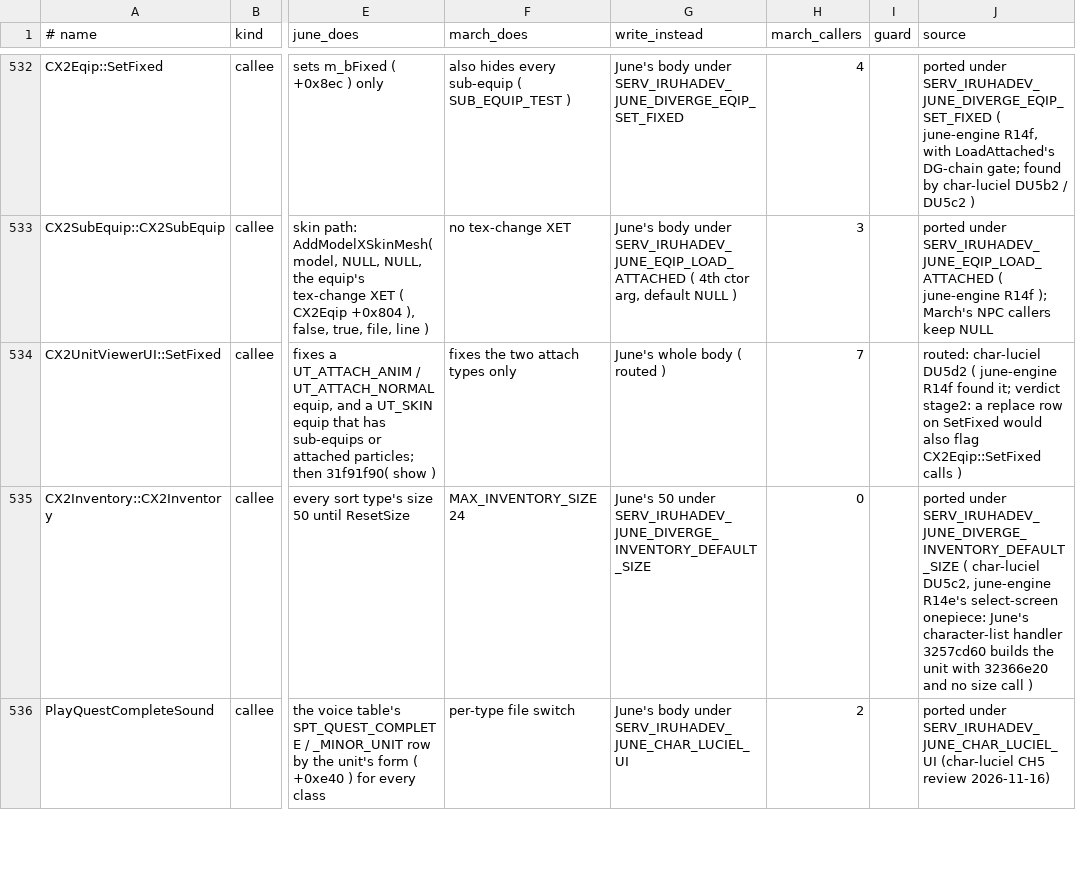
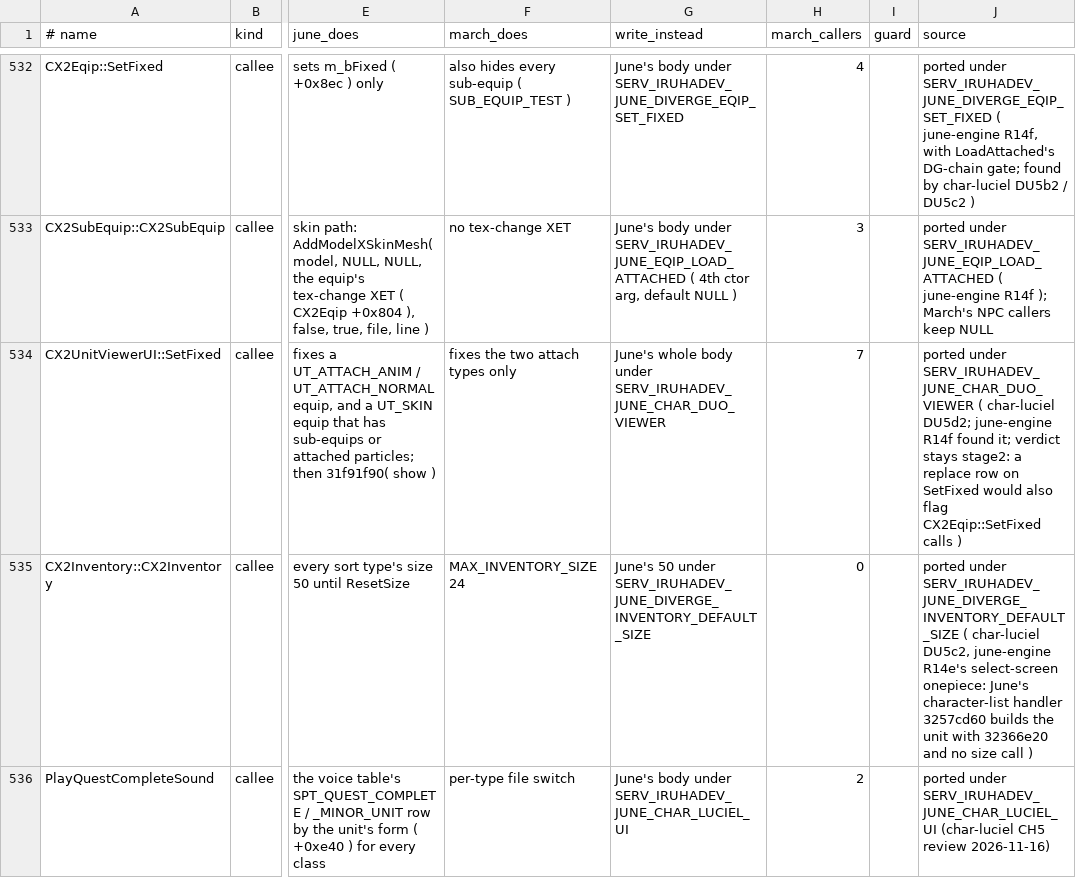
Before and after one commit to pftmclub/els0114_luciel, a TSV file: tools/data/june_march_divergent.tsv, drawn as a sheet; only a part is shown, gaps mark what is left out; the diff names each change by its address in the sheet, - before the commit and + after, or states it on an @@ line.

```diff
--- a/tools/data/june_march_divergent.tsv
+++ b/tools/data/june_march_divergent.tsv
-G534 (write_instead): June's whole body ( routed )
+G534 (write_instead): June's whole body under SERV_IRUHADEV_JUNE_CHAR_DUO_VIEWER
-J534 (source): routed: char-luciel DU5d2 ( june-engine R14f found it; verdict stage2: a…
+J534 (source): ported under SERV_IRUHADEV_JUNE_CHAR_DUO_VIEWER ( char-luciel DU5d2; june-engine R14f found it; verdict stays stage2: a…
```
Also changed, not shown: 14 other files.
